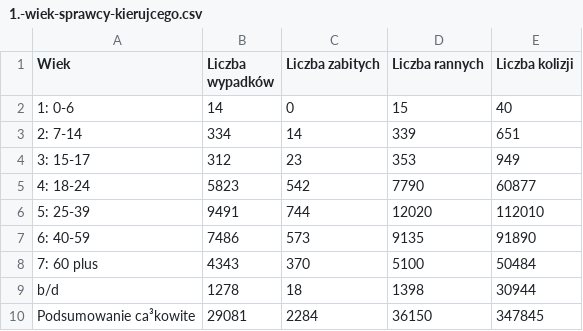
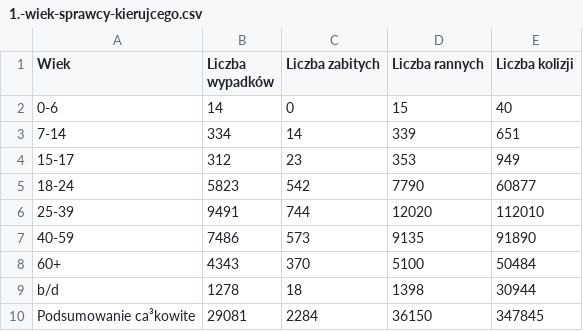
Before and after one commit to karnow98/ZdarzeniaWRuchuDrogowym, a CSV file: Bazy/2016/1.-wiek-sprawcy-kierujcego.csv, drawn as a sheet.

```diff
--- a/Bazy/2016/1.-wiek-sprawcy-kierujcego.csv
+++ b/Bazy/2016/1.-wiek-sprawcy-kierujcego.csv
@@ -1,9 +1,9 @@
 Wiek;Liczba wypadków;Liczba zabitych;Liczba rannych;Liczba kolizji
-1: 0-6;14;0;15;40
-2: 7-14;334;14;339;651
-3: 15-17;312;23;353;949
-4: 18-24;5823;542;7790;60877
-5: 25-39;9491;744;12020;112010
-6: 40-59;7486;573;9135;91890
-7: 60 plus;4343;370;5100;50484
+0-6;14;0;15;40
+7-14;334;14;339;651
+15-17;312;23;353;949
+18-24;5823;542;7790;60877
+25-39;9491;744;12020;112010
+40-59;7486;573;9135;91890
+60+;4343;370;5100;50484
 b/d;1278;18;1398;30944
```
Also changed, not shown: Bazy/2016/2.-liczba-zdarze-2016-r.-woj (1).csv, 1 other file.
